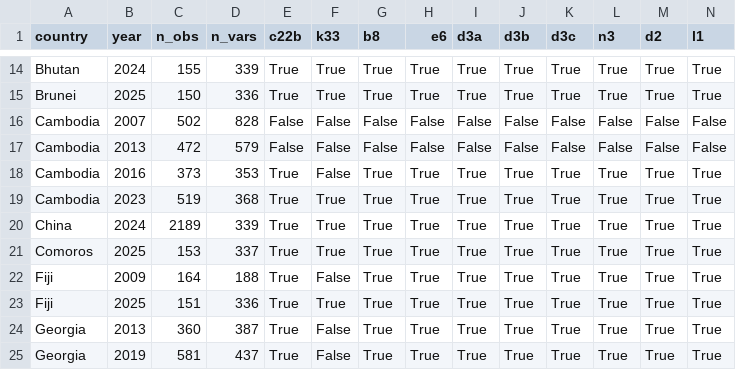
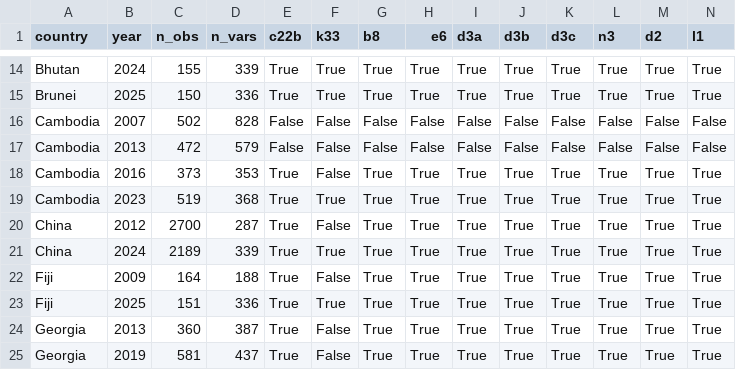
Before and after one commit to thuyhuongctu-cell/my_thesis_phd_candidate_26, a CSV file: data_wbes/p7/p7_variable_log.csv, drawn as a sheet; only a part is shown, gaps mark what is left out; removed rows and columns are numbered as before the commit, all else as after; rows hold the shown columns only; the diff names each change by its address in the sheet, - before the commit and + after, or states it on an @@ line.

```diff
--- a/data_wbes/p7/p7_variable_log.csv
+++ b/data_wbes/p7/p7_variable_log.csv
+row 20: China | 2012 | 2700 | 287 | True | False | True | True | True | True | True | True | True | True
-row 21: Comoros | 2025 | 153 | 337 | True | True | True | True | True | True | True | True | True | True
```
Also changed, not shown: data_wbes/analysis/p7_50econ_models.csv, data_wbes/p7/p7_manifest.csv.
